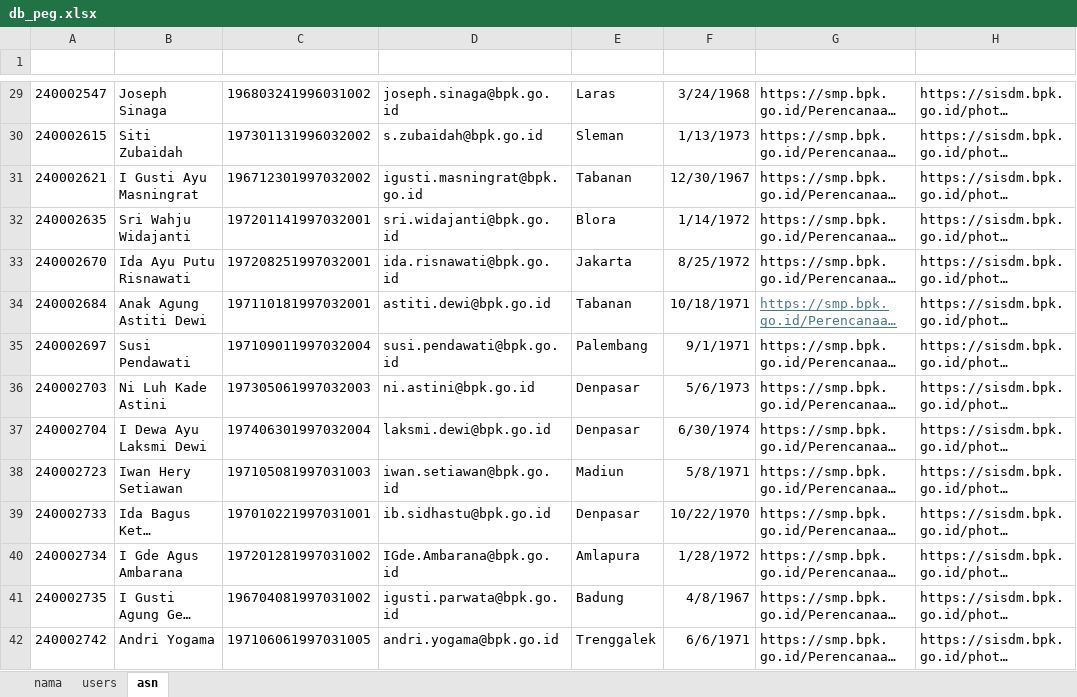
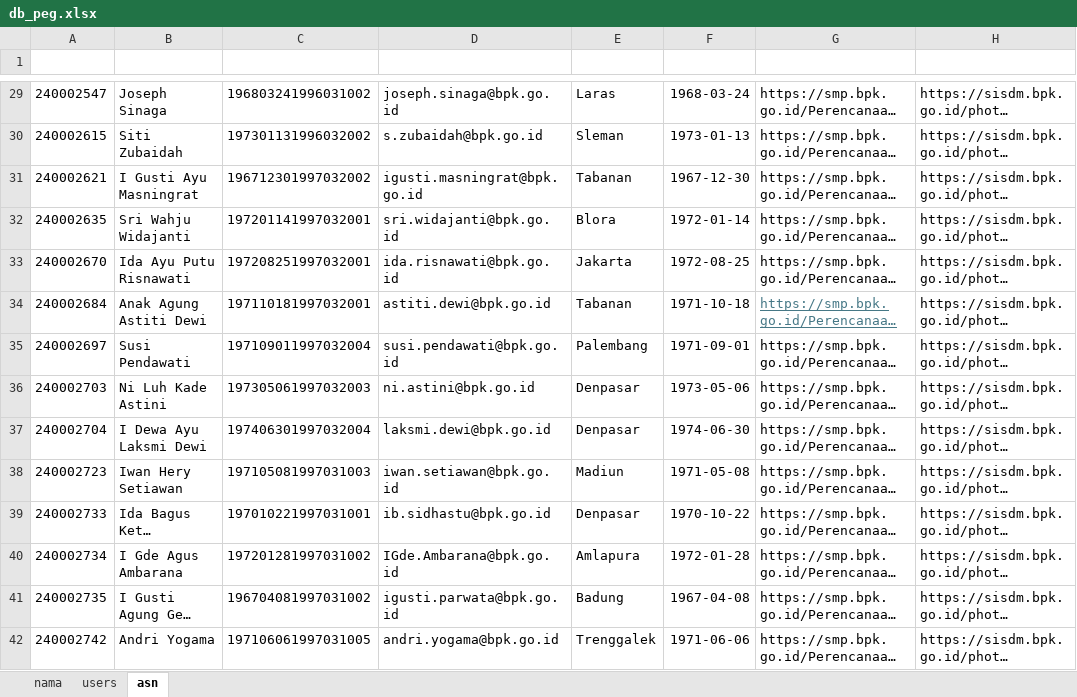
Before and after one commit to wiprada/awalokana_penilai_pemeriksa, an Excel workbook: backend/db_peg.xlsx, sheet asn, drawn as a sheet; only a part is shown, gaps mark what is left out; long unchanged cells end in …; values as stored, in another font and other column widths than the file's, no borders; table styles not drawn; the diff covers the shown part only; the diff names each change by its address in the sheet, - before the commit and + after, or states it on an @@ line.

```diff
--- a/backend/db_peg.xlsx (sheet asn)
+++ b/backend/db_peg.xlsx (sheet asn)
-F29 (tgllahir): 3/24/1968
+F29 (tgllahir): 1968-03-24
-F30 (tgllahir): 1/13/1973
+F30 (tgllahir): 1973-01-13
-F31 (tgllahir): 12/30/1967
+F31 (tgllahir): 1967-12-30
-F32 (tgllahir): 1/14/1972
+F32 (tgllahir): 1972-01-14
-F33 (tgllahir): 8/25/1972
+F33 (tgllahir): 1972-08-25
-F34 (tgllahir): 10/18/1971
+F34 (tgllahir): 1971-10-18
-F35 (tgllahir): 9/1/1971
+F35 (tgllahir): 1971-09-01
-F36 (tgllahir): 5/6/1973
+F36 (tgllahir): 1973-05-06
-F37 (tgllahir): 6/30/1974
+F37 (tgllahir): 1974-06-30
-F38 (tgllahir): 5/8/1971
+F38 (tgllahir): 1971-05-08
-F39 (tgllahir): 10/22/1970
+F39 (tgllahir): 1970-10-22
-F40 (tgllahir): 1/28/1972
+F40 (tgllahir): 1972-01-28
-F41 (tgllahir): 4/8/1967
+F41 (tgllahir): 1967-04-08
-F42 (tgllahir): 6/6/1971
+F42 (tgllahir): 1971-06-06
```
Also changed, not shown: 285 edited cells elsewhere in this sheet, 11 other files.
